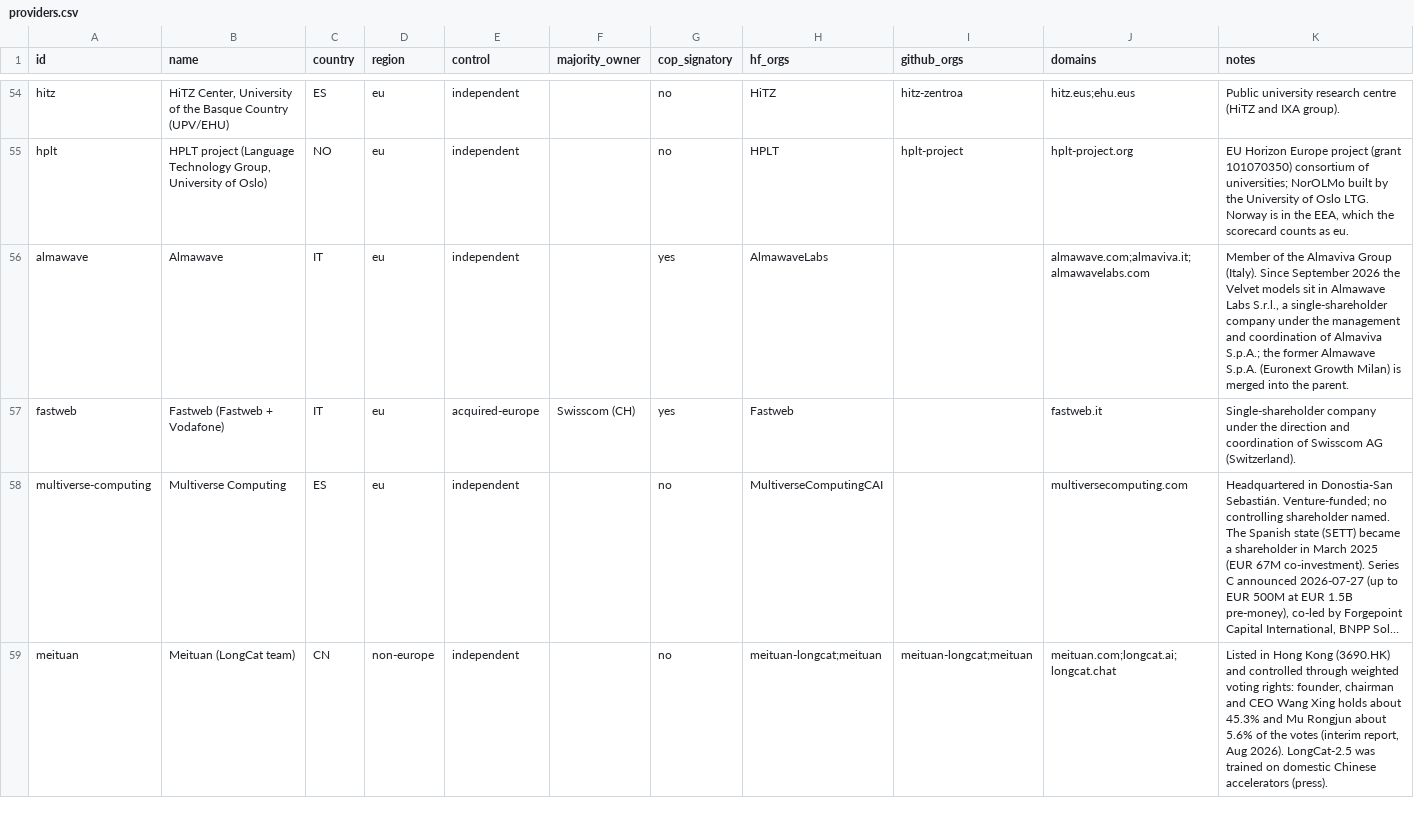
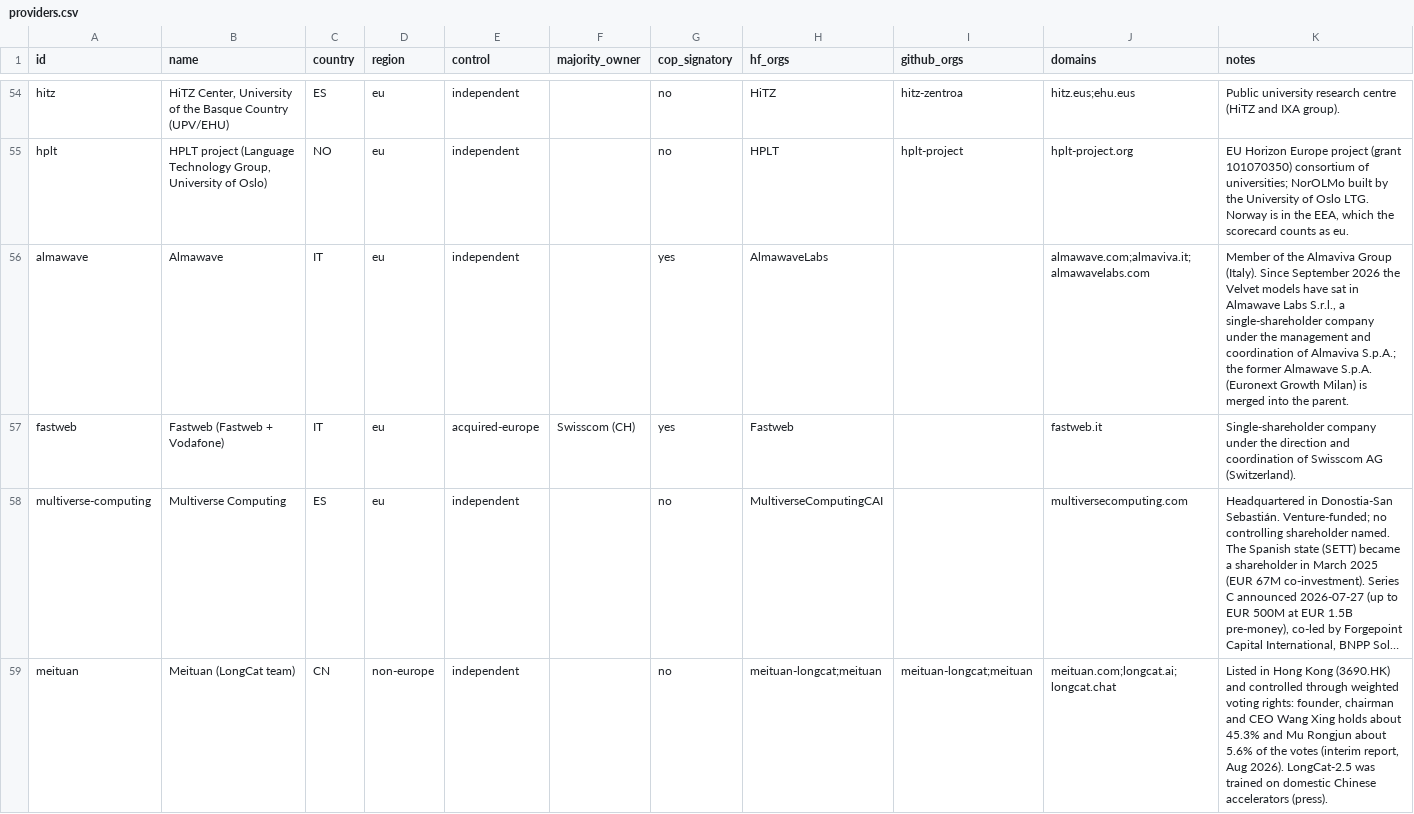
Before and after one commit to here-be-dragons-ai/sovereign-models, a CSV file: data/providers.csv, drawn as a sheet; only a part is shown, gaps mark what is left out; long unchanged cells end in …; the diff covers the shown part only.

```diff
--- a/data/providers.csv
+++ b/data/providers.csv
@@ -55,3 +55,3 @@ hitz,"HiTZ Center, University of the Basque Country (UPV/EHU)",ES,eu,independent
 hplt,"HPLT project (Language Technology Group, University of Oslo)",NO,eu,independent,,no,HPLT,hplt-project,hplt-project.org,"EU Horizon Europe project (grant 101070350) consortium of universities; NorOLMo built by the University of Oslo LTG. Norway is in the EEA, which the scorecard counts as eu."
-almawave,Almawave,IT,eu,independent,,yes,AlmawaveLabs,,almawave.com;almaviva.it;almawavelabs.com,"Member of the Almaviva Group (Italy). Since September 2026 the Velvet models sit in Almawave Labs S.r.l., a single-shareholder company under the management and coordination of Almaviva S.p.A.; the former Almawave S.p.A. (Euronext Growth Milan) is merged into the parent."
+almawave,Almawave,IT,eu,independent,,yes,AlmawaveLabs,,almawave.com;almaviva.it;almawavelabs.com,"Member of the Almaviva Group (Italy). Since September 2026 the Velvet models have sat in Almawave Labs S.r.l., a single-shareholder company under the management and coordination of Almaviva S.p.A.; the former Almawave S.p.A. (Euronext Growth Milan) is merged into the parent."
 fastweb,Fastweb (Fastweb + Vodafone),IT,eu,acquired-europe,Swisscom (CH),yes,Fastweb,,fastweb.it,Single-shareholder company under the direction and coordination of Swisscom AG (Switzerland).
```
Also changed, not shown: 3 edited cells elsewhere in this file, data/changes.csv, data/families.csv, 3 other files.
